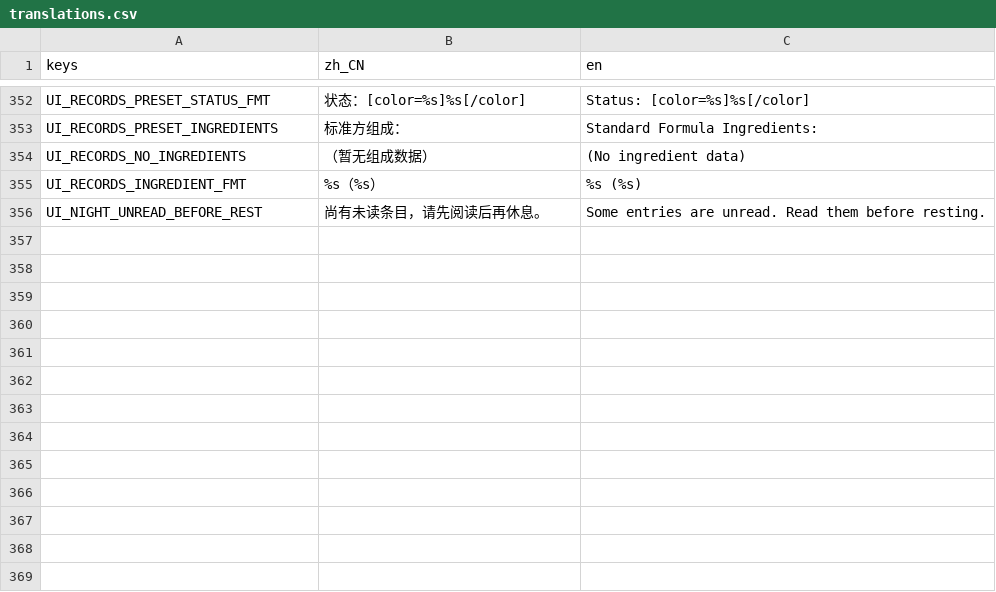
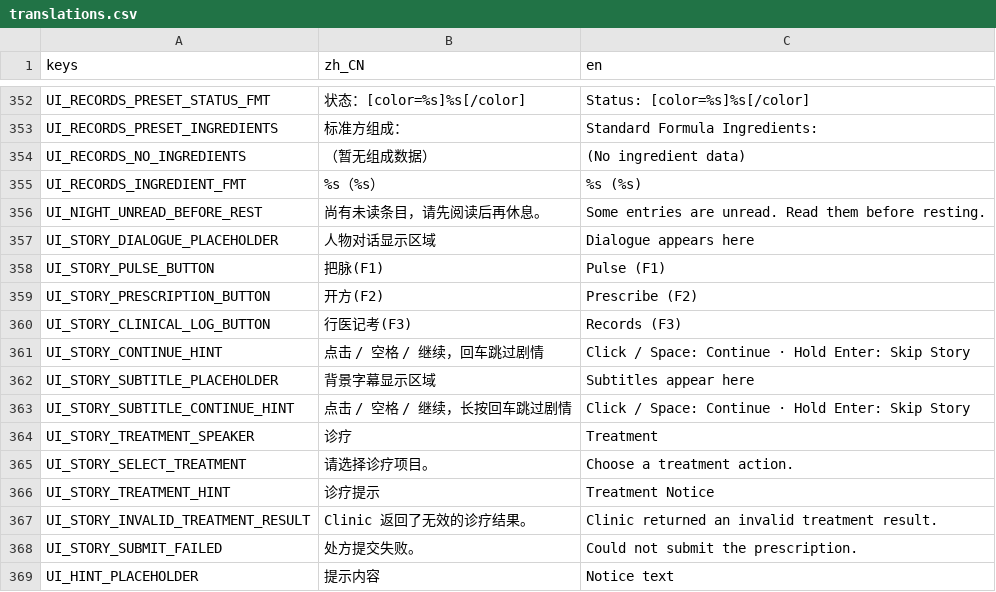
Before and after one commit to lqc19891229/Doctor, a CSV file: Localization/translations.csv, drawn as a sheet; only a part is shown, gaps mark what is left out.

```diff
--- a/Localization/translations.csv
+++ b/Localization/translations.csv
@@ -486 +486,14 @@ UI_RECORDS_INGREDIENT_FMT,%s（%s）,%s (%s)
 UI_NIGHT_UNREAD_BEFORE_REST,尚有未读条目，请先阅读后再休息。,Some entries are unread. Read them before resting.
+UI_STORY_DIALOGUE_PLACEHOLDER,人物对话显示区域,Dialogue appears here
+UI_STORY_PULSE_BUTTON,把脉(F1),Pulse (F1)
+UI_STORY_PRESCRIPTION_BUTTON,开方(F2),Prescribe (F2)
+UI_STORY_CLINICAL_LOG_BUTTON,行医记考(F3),Records (F3)
+UI_STORY_CONTINUE_HINT,点击 / 空格 /  继续，回车跳过剧情,Click / Space: Continue · Hold Enter: Skip Story
+UI_STORY_SUBTITLE_PLACEHOLDER,背景字幕显示区域,Subtitles appear here
+UI_STORY_SUBTITLE_CONTINUE_HINT,点击 / 空格 /  继续，长按回车跳过剧情,Click / Space: Continue · Hold Enter: Skip Story
+UI_STORY_TREATMENT_SPEAKER,诊疗,Treatment
+UI_STORY_SELECT_TREATMENT,请选择诊疗项目。,Choose a treatment action.
+UI_STORY_TREATMENT_HINT,诊疗提示,Treatment Notice
+UI_STORY_INVALID_TREATMENT_RESULT,Clinic 返回了无效的诊疗结果。,Clinic returned an invalid treatment result.
+UI_STORY_SUBMIT_FAILED,处方提交失败。,Could not submit the prescription.
+UI_HINT_PLACEHOLDER,提示内容,Notice text
```
Also changed, not shown: 6 other files.
